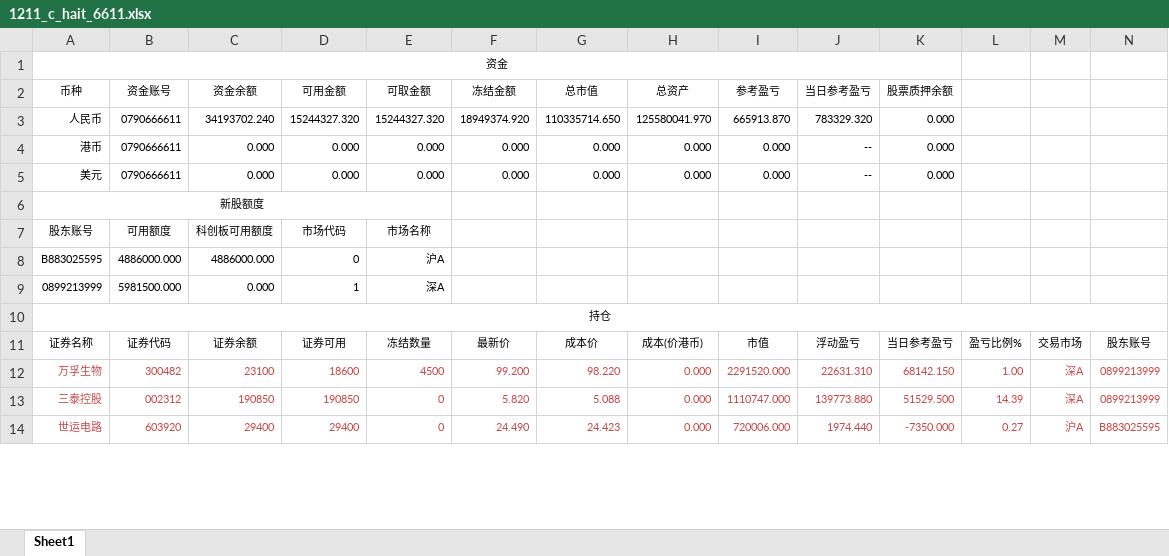
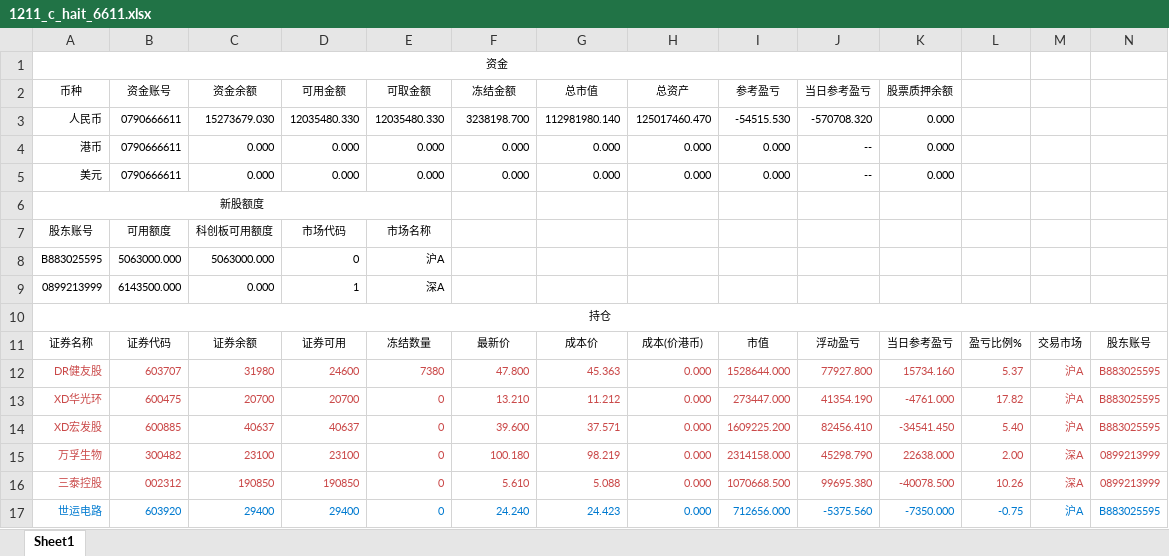
Before and after one commit to Maxincer/trading_plan, an Excel workbook: data/trdrec_from_trdclient/1211_c_hait_6611.xlsx, sheet Sheet1, drawn as a sheet; only a part is shown; values as stored, in another font and other column widths than the file's, no borders; addresses are those after the commit; the diff covers the shown part only; the diff names each change by its address in the sheet, - before the commit and + after, or states it on an @@ line.

```diff
--- a/data/trdrec_from_trdclient/1211_c_hait_6611.xlsx (sheet Sheet1)
+++ b/data/trdrec_from_trdclient/1211_c_hait_6611.xlsx (sheet Sheet1)
-C3 (资金余额): 34193702.240
+C3 (资金余额): 15273679.030
-D3 (可用金额): 15244327.320
+D3 (可用金额): 12035480.330
-E3 (可取金额): 15244327.320
+E3 (可取金额): 12035480.330
-F3 (冻结金额): 18949374.920
+F3 (冻结金额): 3238198.700
-G3 (总市值): 110335714.650
+G3 (总市值): 112981980.140
-H3 (总资产): 125580041.970
+H3 (总资产): 125017460.470
-I3 (参考盈亏): 665913.870
+I3 (参考盈亏): -54515.530
-J3 (当日参考盈亏): 783329.320
+J3 (当日参考盈亏): -570708.320
-B8 (资金账号): 4886000.000
+B8 (资金账号): 5063000.000
-C8 (资金余额): 4886000.000
+C8 (资金余额): 5063000.000
-B9 (资金账号): 5981500.000
+B9 (资金账号): 6143500.000
+row 12: DR健友股 | 603707 | 31980 | 24600 | 7380 | 47.800 | 45.363 | 0.000 | 1528644.000 | 77927.800 | 15734.160 | 5.37 | 沪A | B883025595
+row 13: XD华光环 | 600475 | 20700 | 20700 | 0 | 13.210 | 11.212 | 0.000 | 273447.000 | 41354.190 | -4761.000 | 17.82 | 沪A | B883025595
+row 14: XD宏发股 | 600885 | 40637 | 40637 | 0 | 39.600 | 37.571 | 0.000 | 1609225.200 | 82456.410 | -34541.450 | 5.40 | 沪A | B883025595
-D15 (可用金额): 18600
+D15 (可用金额): 23100
-E15 (可取金额): 4500
+E15 (可取金额): 0
-F15 (冻结金额): 99.200
+F15 (冻结金额): 100.180
-G15 (总市值): 98.220
+G15 (总市值): 98.219
-I15 (参考盈亏): 2291520.000
+I15 (参考盈亏): 2314158.000
-J15 (当日参考盈亏): 22631.310
+J15 (当日参考盈亏): 45298.790
-K15 (股票质押余额): 68142.150
+K15 (股票质押余额): 22638.000
-L15: 1.00
+L15: 2.00
-F16 (冻结金额): 5.820
+F16 (冻结金额): 5.610
-I16 (参考盈亏): 1110747.000
+I16 (参考盈亏): 1070668.500
-J16 (当日参考盈亏): 139773.880
+J16 (当日参考盈亏): 99695.380
-K16 (股票质押余额): 51529.500
+K16 (股票质押余额): -40078.500
-L16: 14.39
+L16: 10.26
-A17:N17 text colour: #CA4949
+A17:N17 text colour: #007AD0
-F17 (冻结金额): 24.490
+F17 (冻结金额): 24.240
-I17 (参考盈亏): 720006.000
+I17 (参考盈亏): 712656.000
-J17 (当日参考盈亏): 1974.440
+J17 (当日参考盈亏): -5375.560
-L17: 0.27
+L17: -0.75
```
Also changed, not shown: 3 added rows, 10 removed rows, 602 edited cells and cell formats elsewhere in this sheet, data/basic_info.xlsx, data/data_patch.xlsx, 47 other files.
